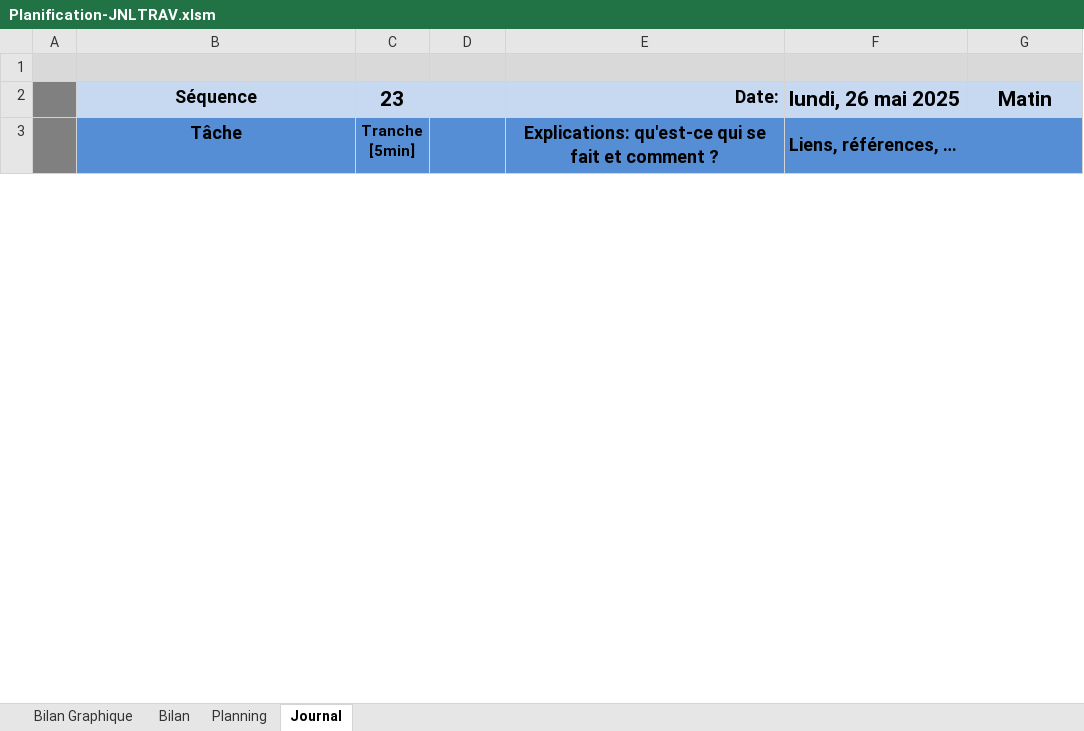
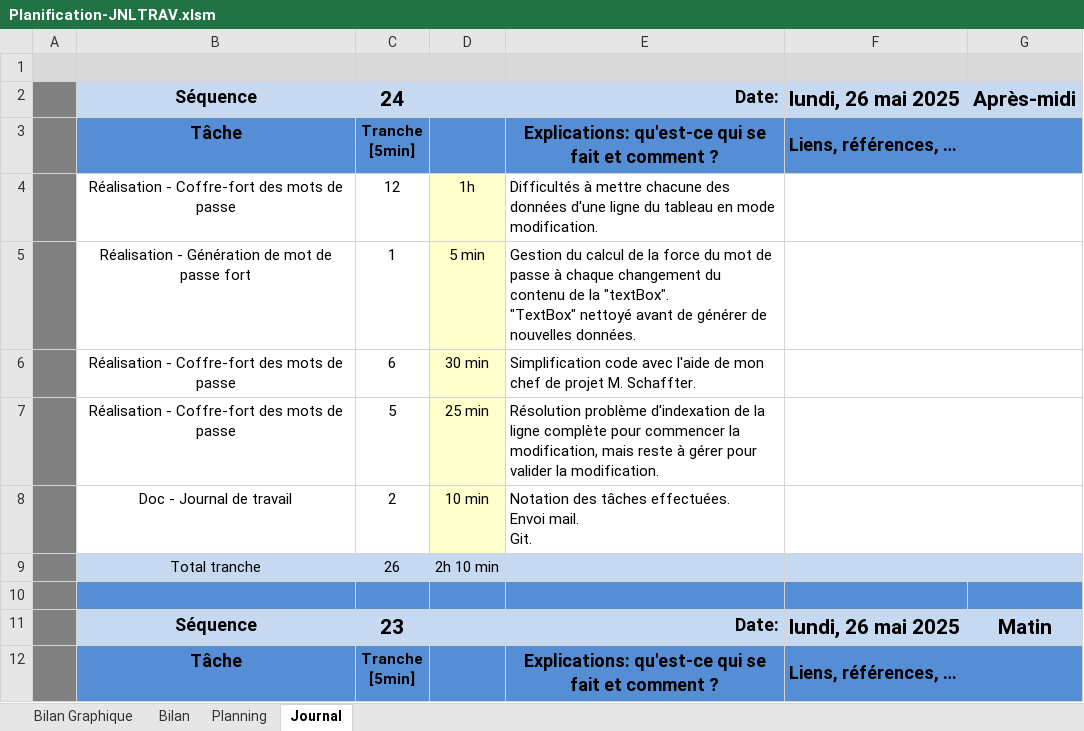
Before and after one commit to CielRii/P_PasswordManager, an Excel workbook: documents/Planification-JNLTRAV.xlsm, sheet Journal, drawn as a sheet; only a part is shown; values as stored, in another font and other column widths than the file's, no borders; charts and pictures and conditional formats not drawn; 1 other sheet too large or unreadable and not compared; ↵ is a line break in a cell; the diff names each change by its address in the sheet, - before the commit and + after, or states it on an @@ line.

Commit message:
feat : edition of password vault data in progress; fix : logic code to calculate the password strength everytime the textbox is changed

```diff
--- a/documents/Planification-JNLTRAV.xlsm (sheet Journal)
+++ b/documents/Planification-JNLTRAV.xlsm (sheet Journal)
+row 2:  | Séquence | 24 |  | Date: | lundi, 26 mai 2025 | Après-midi
+row 3:  | Tâche | Tranche ↵ [5min] |  | Explications: qu'est-ce qui se fait et comment ? | Liens, références, …
+row 4:  | Réalisation - Coffre-fort des mots de passe | 12 | 1h | Difficultés à mettre chacune des données d'une ligne du tableau en mode modification.
+row 5:  | Réalisation - Génération de mot de passe fort | 1 | 5 min | Gestion du calcul de la force du mot de passe à chaque changement du contenu de la "textBox". ↵ "TextBox" nettoyé avant de générer de nouvelles données.
+row 6:  | Réalisation - Coffre-fort des mots de passe | 6 | 30 min | Simplification code avec l'aide de mon chef de projet M. Schaffter.
+row 7:  | Réalisation - Coffre-fort des mots de passe | 5 | 25 min | Résolution problème d'indexation de la ligne complète pour commencer la modification, mais reste à gérer pour valider la modification.
+row 8:  | Doc - Journal de travail | 2 | 10 min | Notation des tâches effectuées. ↵ Envoi mail. ↵ Git.
+row 9:  | Total tranche | 26 | 2h 10 min
+row 10: (empty)
```
Also changed, not shown: charts or pictures, 11 other files.
